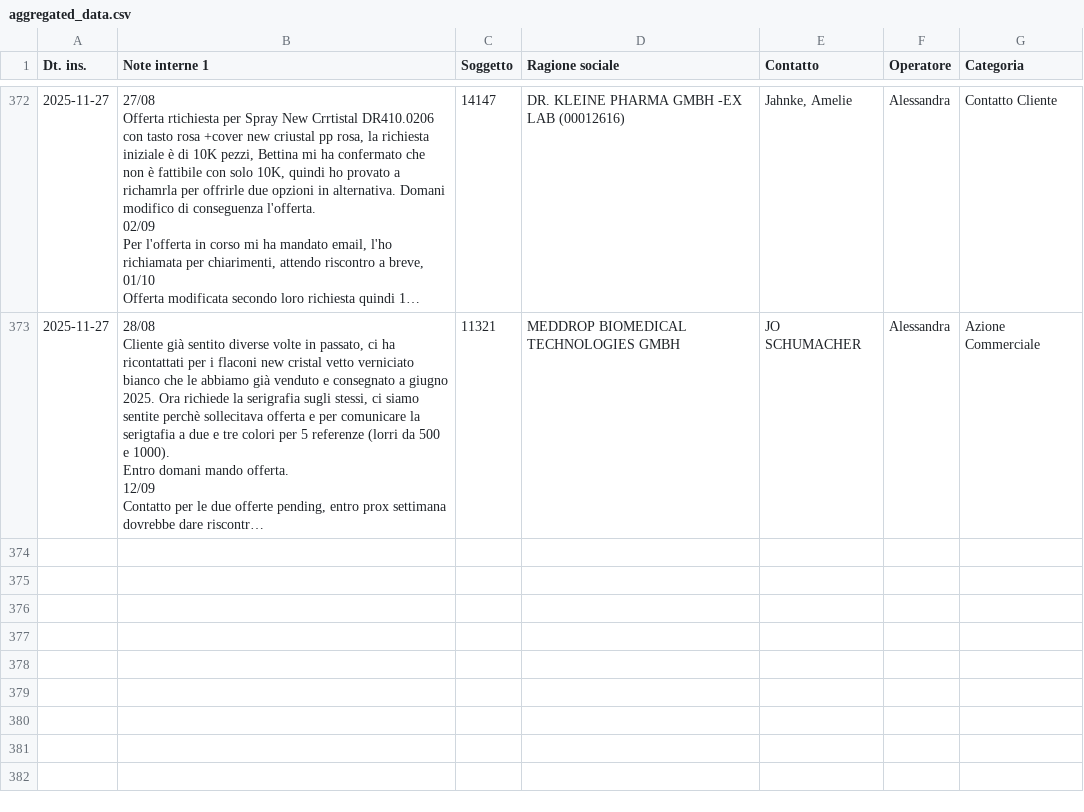
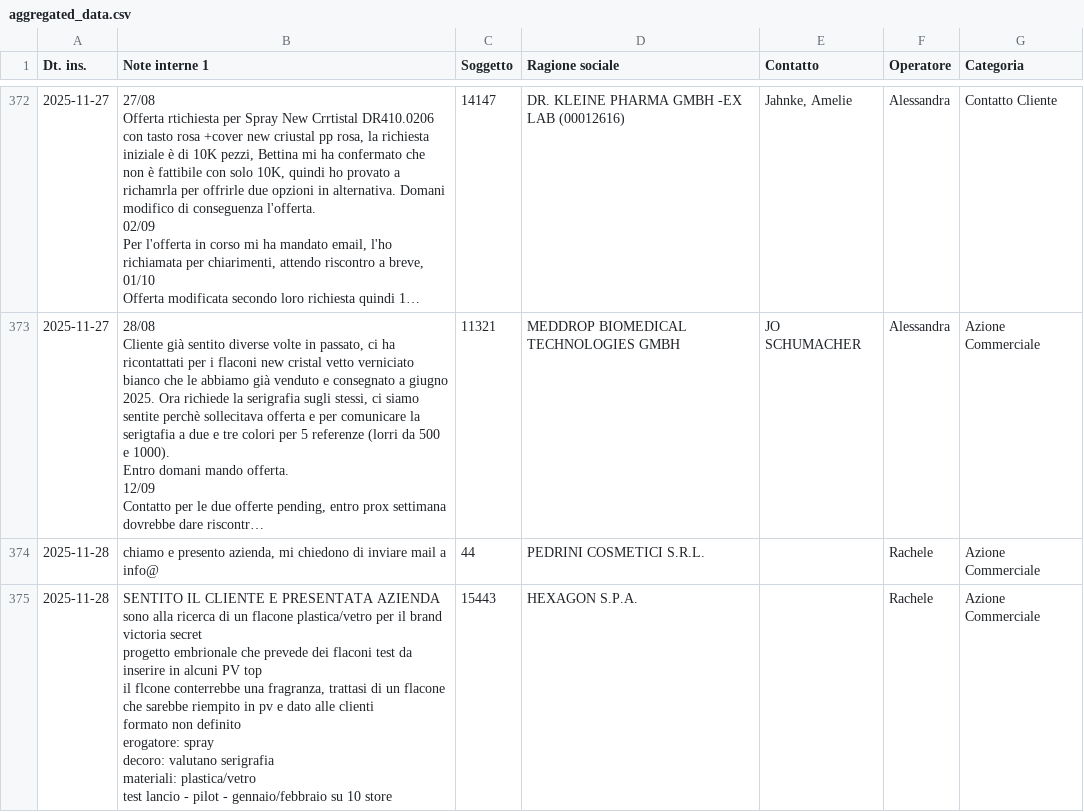
Before and after one commit to StefanoBonfanti66/attivita_giornaliere_project, a CSV file: aggregated_data.csv, drawn as a sheet; only a part is shown, gaps mark what is left out; long unchanged cells end in …; ↵ is a line break in a cell; the diff names each change by its address in the sheet, - before the commit and + after, or states it on an @@ line.

Commit message:
Automated data aggregation update - 2025-11-28 17:26:45

```diff
--- a/aggregated_data.csv
+++ b/aggregated_data.csv
+row 374: 2025-11-28 | chiamo e presento azienda, mi chiedono di inviare mail a info@ | 44 | PEDRINI COSMETICI S.R.L. |  | Rachele | Azione Commerciale
+row 375: 2025-11-28 | SENTITO IL CLIENTE E PRESENTATA AZIENDA ↵ sono alla ricerca di un flacone plastica/vetro per il brand victoria secret ↵ progetto embrionale che prevede dei flaconi test da inserire in alcuni PV top ↵ il flcone conterrebbe una fragranza, trattasi di un flacone che sarebbe riempito in pv e dato alle clienti ↵ formato non definito ↵ erogatore: spray ↵ decoro: valutano serigrafia ↵ materiali: plastica/vetro ↵ test lancio - pilot - gennaio/febbraio su 10 store | 15443 | HEXAGON S.P.A. |  | Rachele | Azione Commerciale
```
